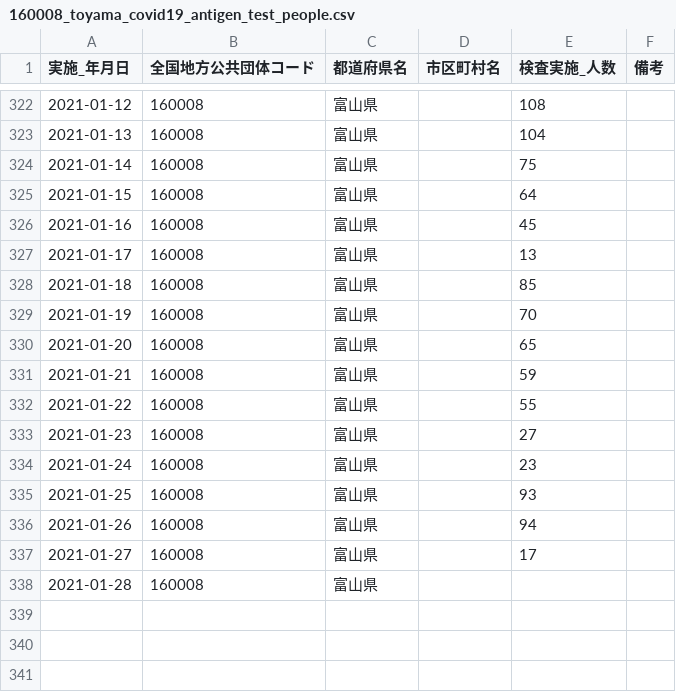
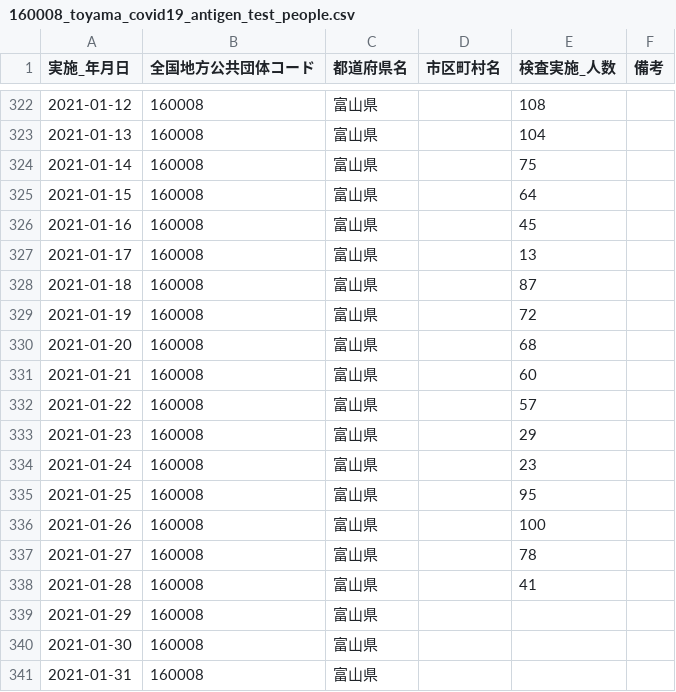
Before and after one commit to imabari/toyama-covid19, a CSV file: 160008_toyama_covid19_antigen_test_people.csv, drawn as a sheet; only a part is shown, gaps mark what is left out.

```diff
--- a/160008_toyama_covid19_antigen_test_people.csv
+++ b/160008_toyama_covid19_antigen_test_people.csv
@@ -327,12 +327,15 @@
 2021-01-17,160008,富山県,,13,
-2021-01-18,160008,富山県,,85,
-2021-01-19,160008,富山県,,70,
-2021-01-20,160008,富山県,,65,
-2021-01-21,160008,富山県,,59,
-2021-01-22,160008,富山県,,55,
-2021-01-23,160008,富山県,,27,
+2021-01-18,160008,富山県,,87,
+2021-01-19,160008,富山県,,72,
+2021-01-20,160008,富山県,,68,
+2021-01-21,160008,富山県,,60,
+2021-01-22,160008,富山県,,57,
+2021-01-23,160008,富山県,,29,
 2021-01-24,160008,富山県,,23,
-2021-01-25,160008,富山県,,93,
-2021-01-26,160008,富山県,,94,
-2021-01-27,160008,富山県,,17,
-2021-01-28,160008,富山県,,,
+2021-01-25,160008,富山県,,95,
+2021-01-26,160008,富山県,,100,
+2021-01-27,160008,富山県,,78,
+2021-01-28,160008,富山県,,41,
+2021-01-29,160008,富山県,,,
+2021-01-30,160008,富山県,,,
+2021-01-31,160008,富山県,,,
```
Also changed, not shown: 160008_toyama_covid19_confirm_negative.csv, 160008_toyama_covid19_confirm_patients.csv, 7 other files.
